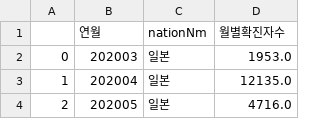
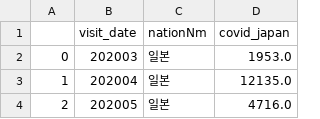
Before and after one commit to youruchul/mini_project1_jeju, a CSV file: covid_Japan.csv, drawn as a sheet; only a part is shown.

```diff
--- a/covid_Japan.csv
+++ b/covid_Japan.csv
@@ -1,2 +1,2 @@
-,연월,nationNm,월별확진자수
+,visit_date,nationNm,covid_japan
 0,202003,일본,1953.0
```
Also changed, not shown: covid_China.csv.
